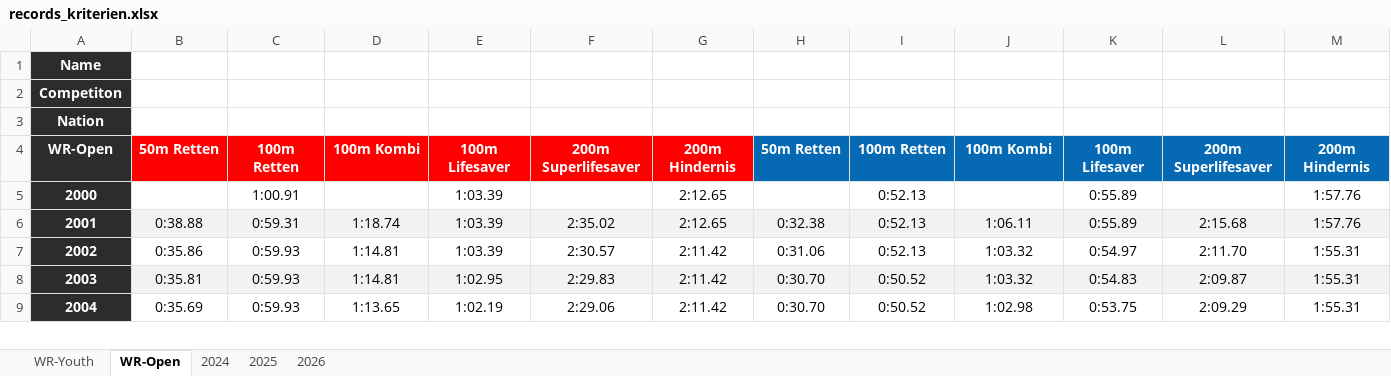
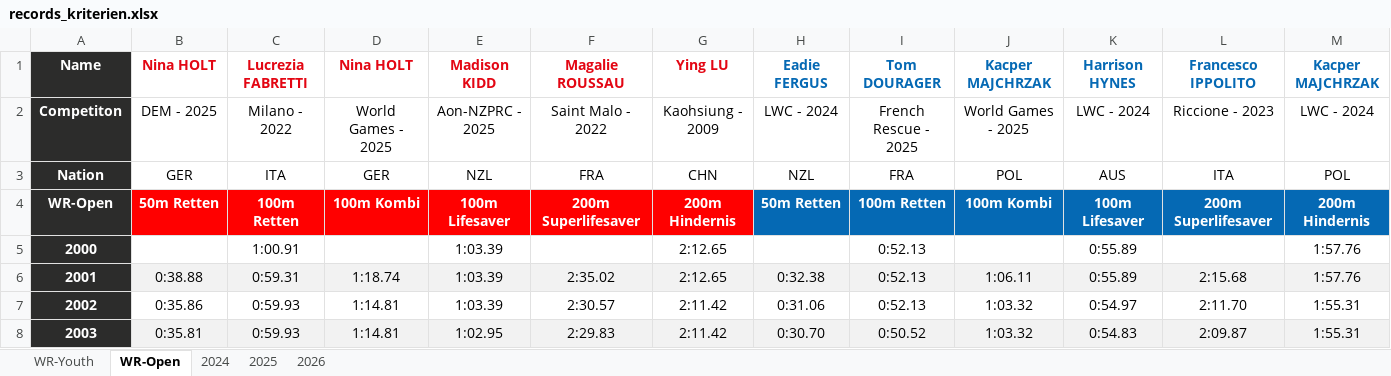
Before and after one commit to jp-gnad/Lifesaving_Baden, an Excel workbook: web2/data/records_kriterien.xlsx, sheet WR-Open, drawn as a sheet; only a part is shown; the shorter side is filled out with more unchanged rows; values as stored, in another font and other column widths than the file's, no borders; conditional formats and table styles not drawn; the diff names each change by its address in the sheet, - before the commit and + after, or states it on an @@ line.

Commit message:
data erweitert

```diff
--- a/web2/data/records_kriterien.xlsx (sheet WR-Open)
+++ b/web2/data/records_kriterien.xlsx (sheet WR-Open)
-B1: (empty)
+B1: Nina HOLT
-C1: (empty)
+C1: Lucrezia FABRETTI
-D1: (empty)
+D1: Nina HOLT
-E1: (empty)
+E1: Madison KIDD
-F1: (empty)
+F1: Magalie ROUSSAU
-G1: (empty)
+G1: Ying LU
-H1: (empty)
+H1: Eadie FERGUS
-I1: (empty)
+I1: Tom DOURAGER
-J1: (empty)
+J1: Kacper MAJCHRZAK
-K1: (empty)
+K1: Harrison HYNES
-L1: (empty)
+L1: Francesco IPPOLITO
-M1: (empty)
+M1: Kacper MAJCHRZAK
-B2 (Nina HOLT): (empty)
+B2 (Nina HOLT): DEM - 2025
-C2 (Lucrezia FABRETTI): (empty)
+C2 (Lucrezia FABRETTI): Milano - 2022
-D2 (Nina HOLT): (empty)
+D2 (Nina HOLT): World Games - 2025
-E2 (Madison KIDD): (empty)
+E2 (Madison KIDD): Aon-NZPRC - 2025
-F2 (Magalie ROUSSAU): (empty)
+F2 (Magalie ROUSSAU): Saint Malo - 2022
-G2 (Ying LU): (empty)
+G2 (Ying LU): Kaohsiung - 2009
-H2 (Eadie FERGUS): (empty)
+H2 (Eadie FERGUS): LWC - 2024
-I2 (Tom DOURAGER): (empty)
+I2 (Tom DOURAGER): French Rescue - 2025
-J2 (Kacper MAJCHRZAK): (empty)
+J2 (Kacper MAJCHRZAK): World Games - 2025
-K2 (Harrison HYNES): (empty)
+K2 (Harrison HYNES): LWC - 2024
-L2 (Francesco IPPOLITO): (empty)
+L2 (Francesco IPPOLITO): Riccione - 2023
-M2 (Kacper MAJCHRZAK): (empty)
+M2 (Kacper MAJCHRZAK): LWC - 2024
-B3 (Nina HOLT): (empty)
+B3 (Nina HOLT): GER
-C3 (Lucrezia FABRETTI): (empty)
+C3 (Lucrezia FABRETTI): ITA
-D3 (Nina HOLT): (empty)
+D3 (Nina HOLT): GER
-E3 (Madison KIDD): (empty)
+E3 (Madison KIDD): NZL
-F3 (Magalie ROUSSAU): (empty)
+F3 (Magalie ROUSSAU): FRA
-G3 (Ying LU): (empty)
+G3 (Ying LU): CHN
-H3 (Eadie FERGUS): (empty)
+H3 (Eadie FERGUS): NZL
-I3 (Tom DOURAGER): (empty)
+I3 (Tom DOURAGER): FRA
-J3 (Kacper MAJCHRZAK): (empty)
+J3 (Kacper MAJCHRZAK): POL
-K3 (Harrison HYNES): (empty)
+K3 (Harrison HYNES): AUS
-L3 (Francesco IPPOLITO): (empty)
+L3 (Francesco IPPOLITO): ITA
-M3 (Kacper MAJCHRZAK): (empty)
+M3 (Kacper MAJCHRZAK): POL
```
Also changed, not shown: sheet WR-Youth.
